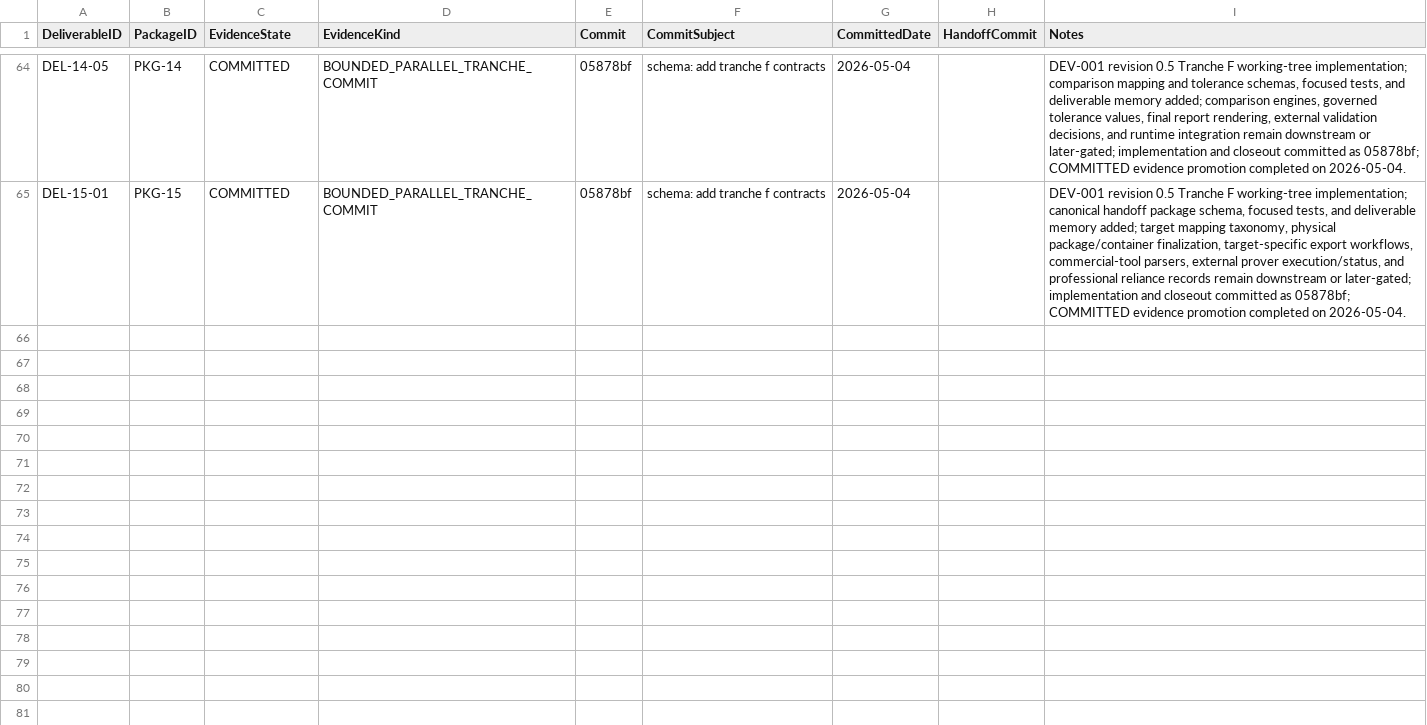
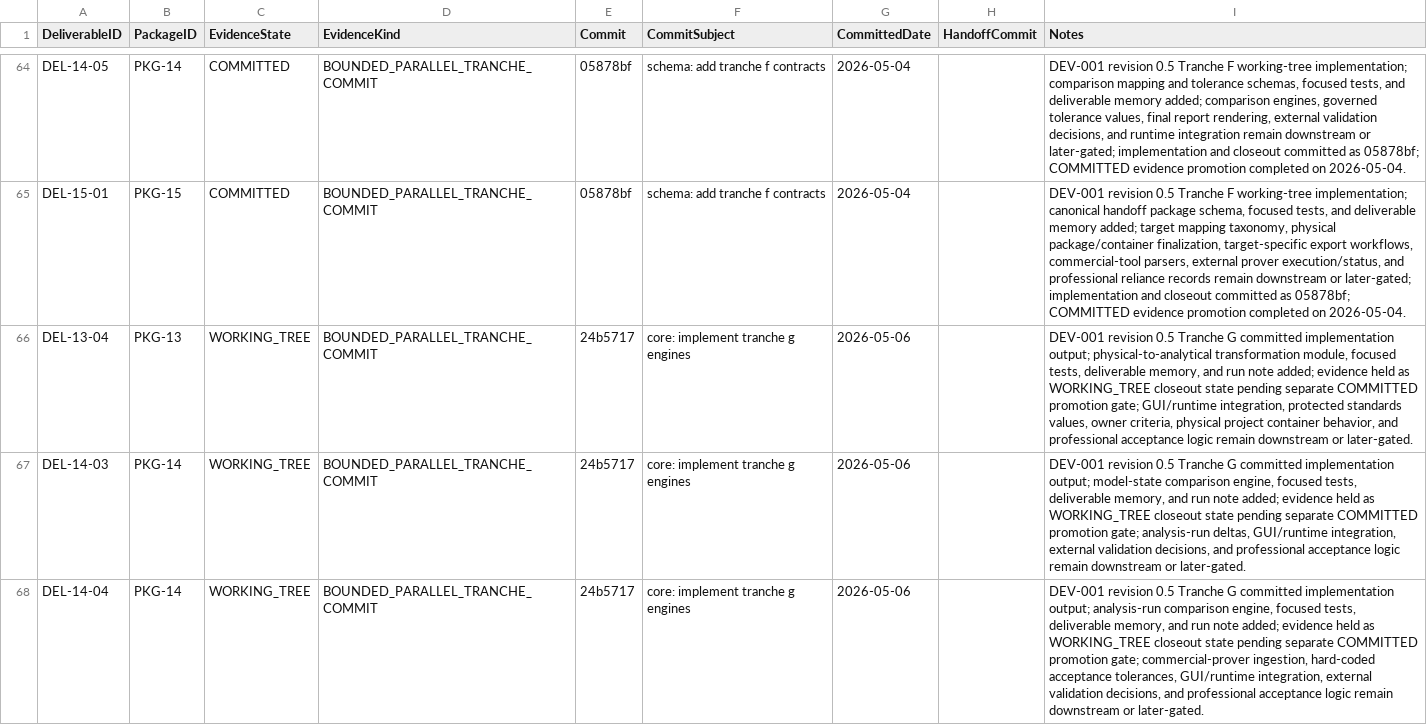
Before and after one commit to sgttomas/chirality-piping, a CSV file: execution/_Coordination/DEV-001_IMPLEMENTATION_EVIDENCE.csv, drawn as a sheet; only a part is shown, gaps mark what is left out; the diff names each change by its address in the sheet, - before the commit and + after, or states it on an @@ line.

Commit message:
coordination: close tranche g review

```diff
--- a/execution/_Coordination/DEV-001_IMPLEMENTATION_EVIDENCE.csv
+++ b/execution/_Coordination/DEV-001_IMPLEMENTATION_EVIDENCE.csv
+row 66: DEL-13-04 | PKG-13 | WORKING_TREE | BOUNDED_PARALLEL_TRANCHE_COMMIT | 24b5717 | core: implement tranche g engines | 2026-05-06 |  | DEV-001 revision 0.5 Tranche G committed implementation output; physical-to-analytical transformation module, focused tests, deliverable memory, and run note added; evidence held as WORKING_TREE closeout state pending separate COMMITTED promotion gate; GUI/runtime integration, protected standards values, owner criteria, physical project container behavior, and professional acceptance logic remain downstream or later-gated.
+row 67: DEL-14-03 | PKG-14 | WORKING_TREE | BOUNDED_PARALLEL_TRANCHE_COMMIT | 24b5717 | core: implement tranche g engines | 2026-05-06 |  | DEV-001 revision 0.5 Tranche G committed implementation output; model-state comparison engine, focused tests, deliverable memory, and run note added; evidence held as WORKING_TREE closeout state pending separate COMMITTED promotion gate; analysis-run deltas, GUI/runtime integration, external validation decisions, and professional acceptance logic remain downstream or later-gated.
+row 68: DEL-14-04 | PKG-14 | WORKING_TREE | BOUNDED_PARALLEL_TRANCHE_COMMIT | 24b5717 | core: implement tranche g engines | 2026-05-06 |  | DEV-001 revision 0.5 Tranche G committed implementation output; analysis-run comparison engine, focused tests, deliverable memory, and run note added; evidence held as WORKING_TREE closeout state pending separate COMMITTED promotion gate; commercial-prover ingestion, hard-coded acceptance tolerances, GUI/runtime integration, external validation decisions, and professional acceptance logic remain downstream or later-gated.
```
Also changed, not shown: execution/_Coordination/DEV-001_BLOCKER_QUEUE.csv, execution/_Coordination/DEV-001_REV05_IMPLEMENTATION_EVIDENCE_STATUS.csv, 8 other files.
